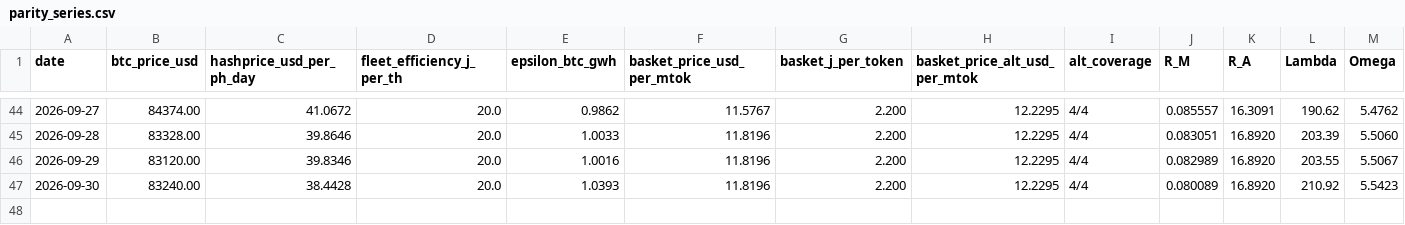
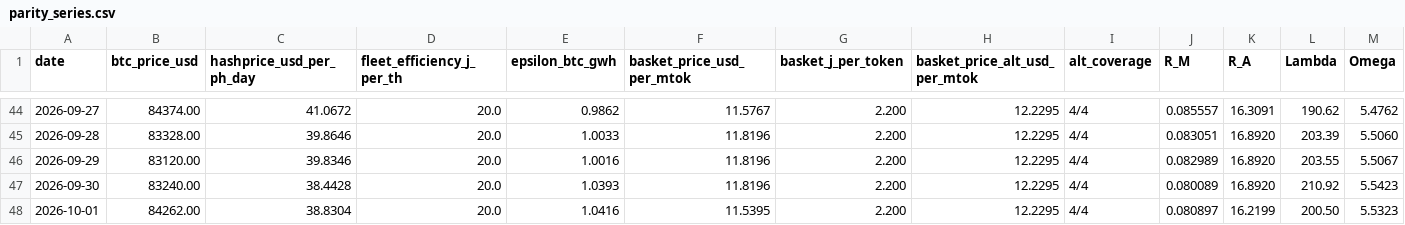
Before and after one commit to tanghuidao/token-parity, a CSV file: docs/parity_series.csv, drawn as a sheet; only a part is shown, gaps mark what is left out; rows hold the shown columns only; the diff names each change by its address in the sheet, - before the commit and + after, or states it on an @@ line.

```diff
--- a/docs/parity_series.csv
+++ b/docs/parity_series.csv
+row 48: 2026-10-01 | 84262.00 | 38.8304 | 20.0 | 1.0416 | 11.5395 | 2.200 | 12.2295 | 4/4 | 0.080897 | 16.2199 | 200.50 | 5.5323
```
Also changed, not shown: basket_detail.csv, docs/basket_detail.csv, 5 other files.
